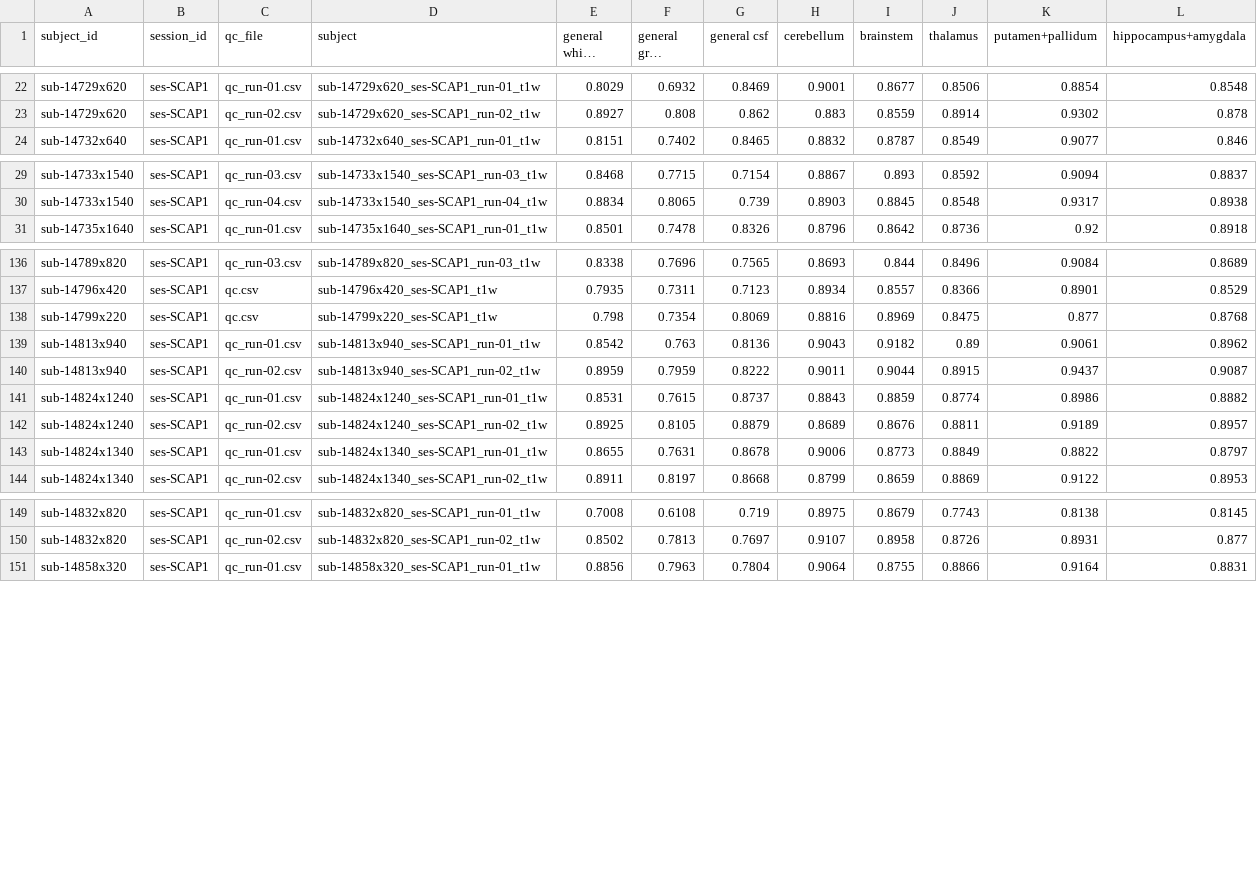
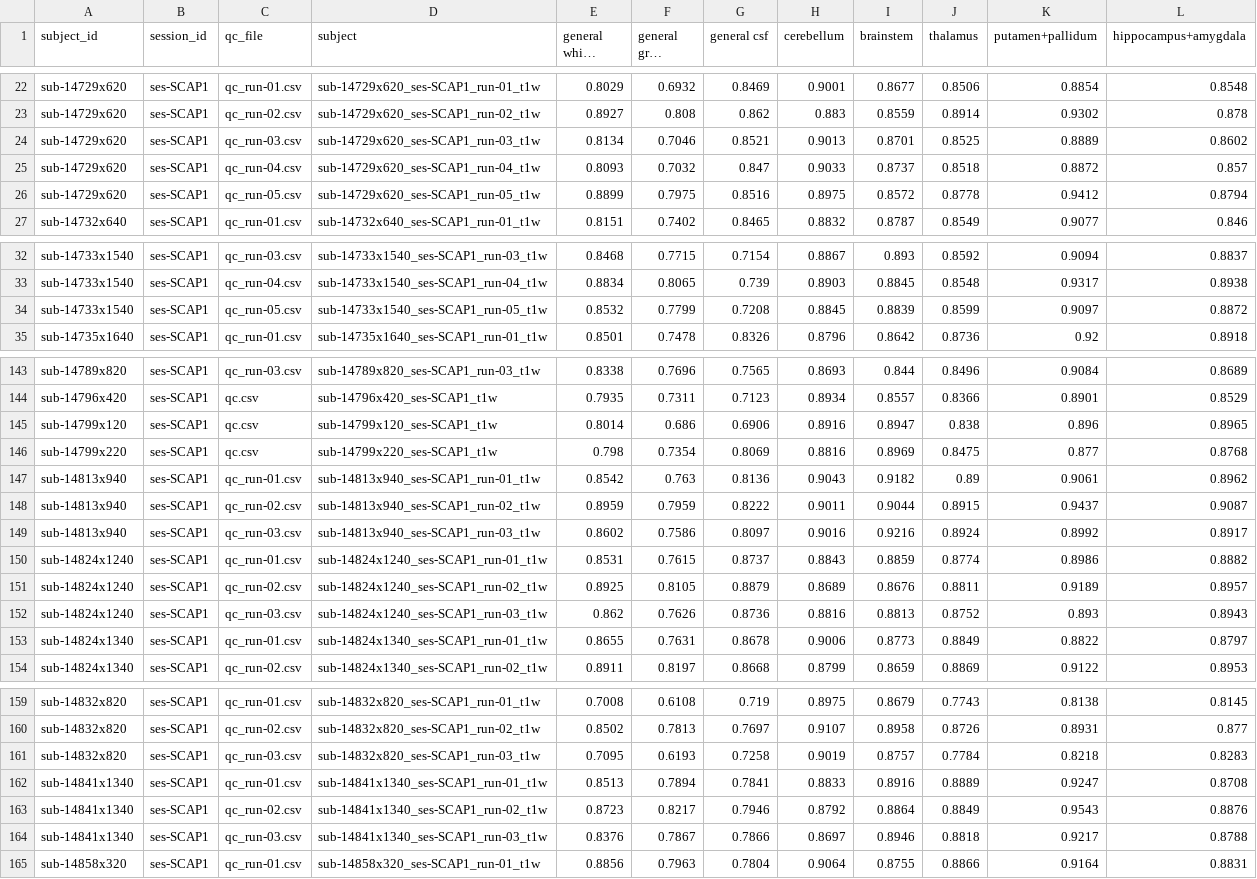
Before and after one commit to ythackerCS/mappertracScripts, a CSV file: BatchProcessingScripts/subject_t1_qc.csv, drawn as a sheet; only a part is shown, gaps mark what is left out; long unchanged cells end in …; the diff covers the shown part only.

Commit message:
updated t1 csv

```diff
--- a/BatchProcessingScripts/subject_t1_qc.csv
+++ b/BatchProcessingScripts/subject_t1_qc.csv
@@ -23,2 +23,5 @@ sub-14729x620,ses-SCAP1,qc_run-01.csv,sub-14729x620_ses-SCAP1_run-01_t1w,0.8029,
 sub-14729x620,ses-SCAP1,qc_run-02.csv,sub-14729x620_ses-SCAP1_run-02_t1w,0.8927,0.808,0.862,0.883,0.8559,0.8914,0.9302,0.878
+sub-14729x620,ses-SCAP1,qc_run-03.csv,sub-14729x620_ses-SCAP1_run-03_t1w,0.8134,0.7046,0.8521,0.9013,0.8701,0.8525,0.8889,0.8602
+sub-14729x620,ses-SCAP1,qc_run-04.csv,sub-14729x620_ses-SCAP1_run-04_t1w,0.8093,0.7032,0.847,0.9033,0.8737,0.8518,0.8872,0.857
+sub-14729x620,ses-SCAP1,qc_run-05.csv,sub-14729x620_ses-SCAP1_run-05_t1w,0.8899,0.7975,0.8516,0.8975,0.8572,0.8778,0.9412,0.8794
 sub-14732x640,ses-SCAP1,qc_run-01.csv,sub-14732x640_ses-SCAP1_run-01_t1w,0.8151,0.7402,0.8465,0.8832,0.8787,0.8549,0.9077,0.846
@@ -30,2 +33,3 @@ sub-14733x1540,ses-SCAP1,qc_run-03.csv,sub-14733x1540_ses-SCAP1_run-03_t1w,0.846
 sub-14733x1540,ses-SCAP1,qc_run-04.csv,sub-14733x1540_ses-SCAP1_run-04_t1w,0.8834,0.8065,0.739,0.8903,0.8845,0.8548,0.9317,0.8938
+sub-14733x1540,ses-SCAP1,qc_run-05.csv,sub-14733x1540_ses-SCAP1_run-05_t1w,0.8532,0.7799,0.7208,0.8845,0.8839,0.8599,0.9097,0.8872
 sub-14735x1640,ses-SCAP1,qc_run-01.csv,sub-14735x1640_ses-SCAP1_run-01_t1w,0.8501,0.7478,0.8326,0.8796,0.8642,0.8736,0.92,0.8918
@@ -137,2 +144,3 @@ sub-14789x820,ses-SCAP1,qc_run-03.csv,sub-14789x820_ses-SCAP1_run-03_t1w,0.8338,
 sub-14796x420,ses-SCAP1,qc.csv,sub-14796x420_ses-SCAP1_t1w,0.7935,0.7311,0.7123,0.8934,0.8557,0.8366,0.8901,0.8529
+sub-14799x120,ses-SCAP1,qc.csv,sub-14799x120_ses-SCAP1_t1w,0.8014,0.686,0.6906,0.8916,0.8947,0.838,0.896,0.8965
 sub-14799x220,ses-SCAP1,qc.csv,sub-14799x220_ses-SCAP1_t1w,0.798,0.7354,0.8069,0.8816,0.8969,0.8475,0.877,0.8768
@@ -140,4 +148,6 @@ sub-14813x940,ses-SCAP1,qc_run-01.csv,sub-14813x940_ses-SCAP1_run-01_t1w,0.8542,
 sub-14813x940,ses-SCAP1,qc_run-02.csv,sub-14813x940_ses-SCAP1_run-02_t1w,0.8959,0.7959,0.8222,0.9011,0.9044,0.8915,0.9437,0.9087
+sub-14813x940,ses-SCAP1,qc_run-03.csv,sub-14813x940_ses-SCAP1_run-03_t1w,0.8602,0.7586,0.8097,0.9016,0.9216,0.8924,0.8992,0.8917
 sub-14824x1240,ses-SCAP1,qc_run-01.csv,sub-14824x1240_ses-SCAP1_run-01_t1w,0.8531,0.7615,0.8737,0.8843,0.8859,0.8774,0.8986,0.8882
 sub-14824x1240,ses-SCAP1,qc_run-02.csv,sub-14824x1240_ses-SCAP1_run-02_t1w,0.8925,0.8105,0.8879,0.8689,0.8676,0.8811,0.9189,0.8957
+sub-14824x1240,ses-SCAP1,qc_run-03.csv,sub-14824x1240_ses-SCAP1_run-03_t1w,0.862,0.7626,0.8736,0.8816,0.8813,0.8752,0.893,0.8943
 sub-14824x1340,ses-SCAP1,qc_run-01.csv,sub-14824x1340_ses-SCAP1_run-01_t1w,0.8655,0.7631,0.8678,0.9006,0.8773,0.8849,0.8822,0.8797
@@ -150,2 +160,6 @@ sub-14832x820,ses-SCAP1,qc_run-01.csv,sub-14832x820_ses-SCAP1_run-01_t1w,0.7008,
 sub-14832x820,ses-SCAP1,qc_run-02.csv,sub-14832x820_ses-SCAP1_run-02_t1w,0.8502,0.7813,0.7697,0.9107,0.8958,0.8726,0.8931,0.877
+sub-14832x820,ses-SCAP1,qc_run-03.csv,sub-14832x820_ses-SCAP1_run-03_t1w,0.7095,0.6193,0.7258,0.9019,0.8757,0.7784,0.8218,0.8283
+sub-14841x1340,ses-SCAP1,qc_run-01.csv,sub-14841x1340_ses-SCAP1_run-01_t1w,0.8513,0.7894,0.7841,0.8833,0.8916,0.8889,0.9247,0.8708
+sub-14841x1340,ses-SCAP1,qc_run-02.csv,sub-14841x1340_ses-SCAP1_run-02_t1w,0.8723,0.8217,0.7946,0.8792,0.8864,0.8849,0.9543,0.8876
+sub-14841x1340,ses-SCAP1,qc_run-03.csv,sub-14841x1340_ses-SCAP1_run-03_t1w,0.8376,0.7867,0.7866,0.8697,0.8946,0.8818,0.9217,0.8788
 sub-14858x320,ses-SCAP1,qc_run-01.csv,sub-14858x320_ses-SCAP1_run-01_t1w,0.8856,0.7963,0.7804,0.9064,0.8755,0.8866,0.9164,0.8831
```
Also changed, not shown: 5 added rows elsewhere in this file.
